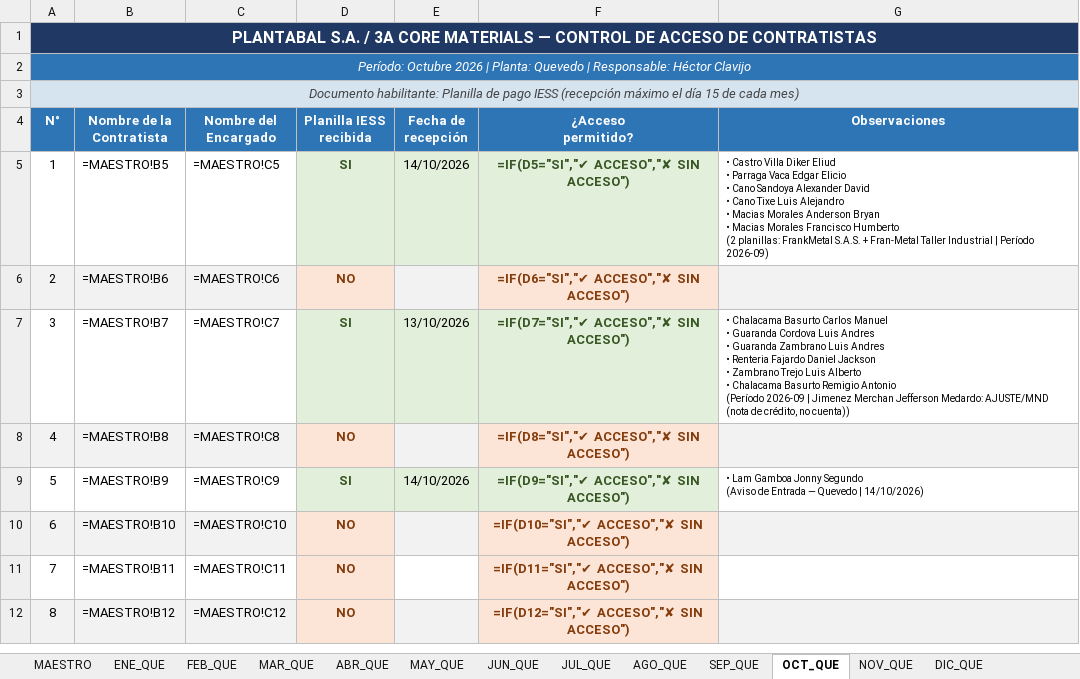
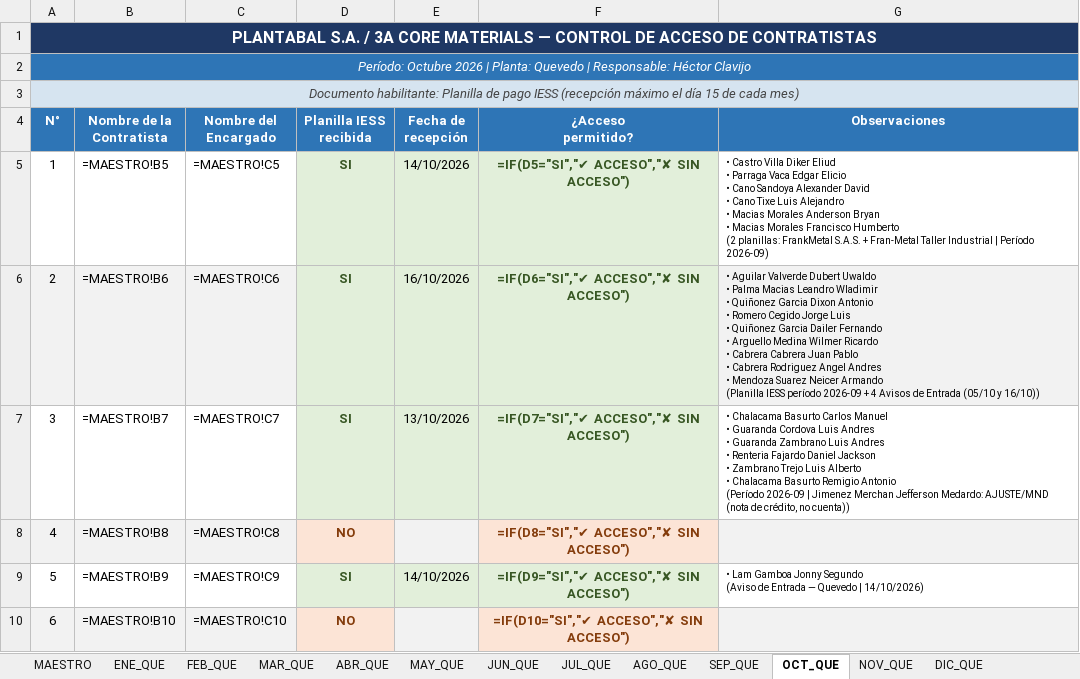
Before and after one commit to hectorclavijoayala88/ingreso_contratistas, an Excel workbook: Control_Contratistas_2026.xlsx, sheet OCT_QUE, drawn as a sheet; only a part is shown; the shorter side is filled out with more unchanged rows; values as stored, in another font and other column widths than the file's, no borders; formulas without a stored value are shown as written; ↵ is a line break in a cell; the diff names each change by its address in the sheet, - before the commit and + after, or states it on an @@ line.

```diff
--- a/Control_Contratistas_2026.xlsx (sheet OCT_QUE)
+++ b/Control_Contratistas_2026.xlsx (sheet OCT_QUE)
-D6 (Planilla IESS recibida): NO
+D6 (Planilla IESS recibida): SI
@@ D6 fill: #FCE4D6 → #E2EFDA, text colour: #843C0C → #375623 @@
-E6 (Fecha de recepción): (empty)
+E6 (Fecha de recepción): 16/10/2026
@@ F6 fill: #FCE4D6 → #E2EFDA, text colour: #843C0C → #375623 @@
-G6 (Observaciones): (empty)
+G6 (Observaciones): • Aguilar Valverde Dubert Uwaldo ↵ • Palma Macias Leandro Wladimir ↵ • Quiñonez Garcia Dixon Antonio ↵ • Romero Cegido Jorge Luis ↵ • Quiñonez Garcia Dailer Fernando ↵ • Arguello Medina Wilmer Ricardo ↵ • Cabrera Cabrera Juan Pablo ↵ • Cabrera Rodriguez Angel Andres ↵ • Mendoza Suarez Neicer Armando ↵ (Planilla IESS período 2026-09 + 4 Avisos de Entrada (05/10 y 16/10))
```
